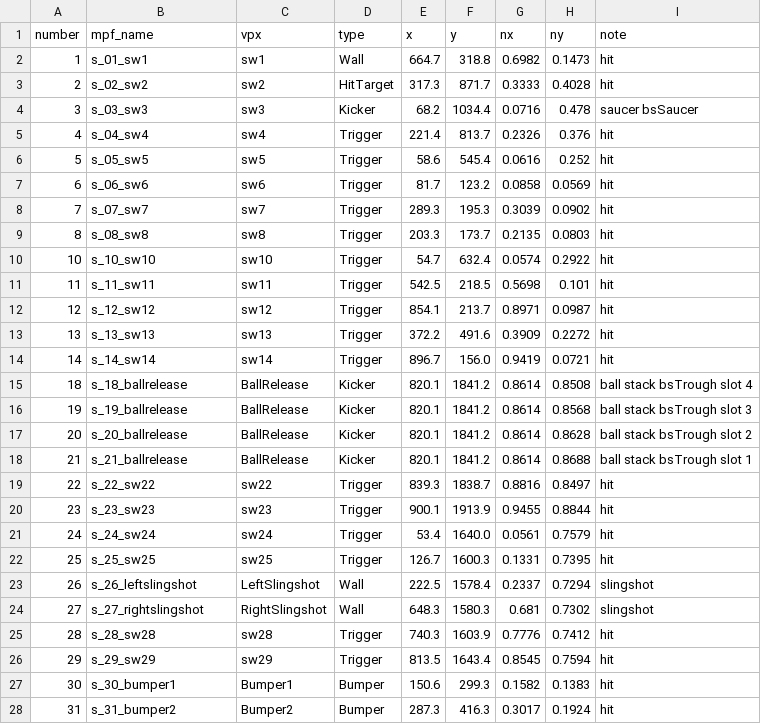
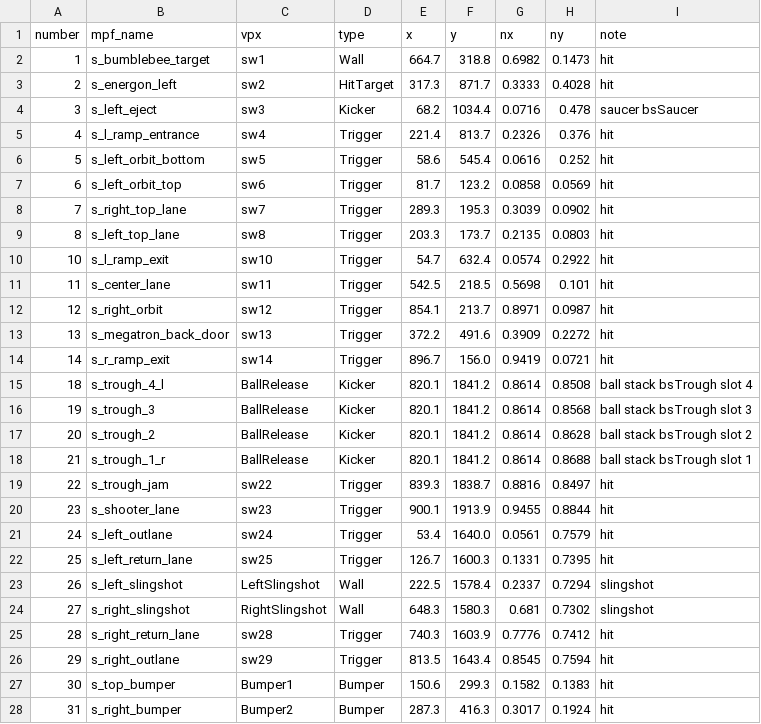
Before and after one commit to Ashram56/Transformers-MPF, a CSV file: docs/vpx/switches.csv, drawn as a sheet; only a part is shown; the diff covers the shown part only.

```diff
--- a/docs/vpx/switches.csv
+++ b/docs/vpx/switches.csv
@@ -1,28 +1,28 @@
 number,mpf_name,vpx,type,x,y,nx,ny,note
-1,s_01_sw1,sw1,Wall,664.7,318.8,0.6982,0.1473,hit
-2,s_02_sw2,sw2,HitTarget,317.3,871.7,0.3333,0.4028,hit
-3,s_03_sw3,sw3,Kicker,68.2,1034.4,0.0716,0.478,saucer bsSaucer
-4,s_04_sw4,sw4,Trigger,221.4,813.7,0.2326,0.376,hit
-5,s_05_sw5,sw5,Trigger,58.6,545.4,0.0616,0.252,hit
-6,s_06_sw6,sw6,Trigger,81.7,123.2,0.0858,0.0569,hit
-7,s_07_sw7,sw7,Trigger,289.3,195.3,0.3039,0.0902,hit
-8,s_08_sw8,sw8,Trigger,203.3,173.7,0.2135,0.0803,hit
-10,s_10_sw10,sw10,Trigger,54.7,632.4,0.0574,0.2922,hit
-11,s_11_sw11,sw11,Trigger,542.5,218.5,0.5698,0.101,hit
-12,s_12_sw12,sw12,Trigger,854.1,213.7,0.8971,0.0987,hit
-13,s_13_sw13,sw13,Trigger,372.2,491.6,0.3909,0.2272,hit
-14,s_14_sw14,sw14,Trigger,896.7,156.0,0.9419,0.0721,hit
-18,s_18_ballrelease,BallRelease,Kicker,820.1,1841.2,0.8614,0.8508,ball stack bsTrough slot 4
-19,s_19_ballrelease,BallRelease,Kicker,820.1,1841.2,0.8614,0.8568,ball stack bsTrough slot 3
-20,s_20_ballrelease,BallRelease,Kicker,820.1,1841.2,0.8614,0.8628,ball stack bsTrough slot 2
-21,s_21_ballrelease,BallRelease,Kicker,820.1,1841.2,0.8614,0.8688,ball stack bsTrough slot 1
-22,s_22_sw22,sw22,Trigger,839.3,1838.7,0.8816,0.8497,hit
-23,s_23_sw23,sw23,Trigger,900.1,1913.9,0.9455,0.8844,hit
-24,s_24_sw24,sw24,Trigger,53.4,1640.0,0.0561,0.7579,hit
-25,s_25_sw25,sw25,Trigger,126.7,1600.3,0.1331,0.7395,hit
-26,s_26_leftslingshot,LeftSlingshot,Wall,222.5,1578.4,0.2337,0.7294,slingshot
-27,s_27_rightslingshot,RightSlingshot,Wall,648.3,1580.3,0.681,0.7302,slingshot
-28,s_28_sw28,sw28,Trigger,740.3,1603.9,0.7776,0.7412,hit
-29,s_29_sw29,sw29,Trigger,813.5,1643.4,0.8545,0.7594,hit
-30,s_30_bumper1,Bumper1,Bumper,150.6,299.3,0.1582,0.1383,hit
-31,s_31_bumper2,Bumper2,Bumper,287.3,416.3,0.3017,0.1924,hit
+1,s_bumblebee_target,sw1,Wall,664.7,318.8,0.6982,0.1473,hit
+2,s_energon_left,sw2,HitTarget,317.3,871.7,0.3333,0.4028,hit
+3,s_left_eject,sw3,Kicker,68.2,1034.4,0.0716,0.478,saucer bsSaucer
+4,s_l_ramp_entrance,sw4,Trigger,221.4,813.7,0.2326,0.376,hit
+5,s_left_orbit_bottom,sw5,Trigger,58.6,545.4,0.0616,0.252,hit
+6,s_left_orbit_top,sw6,Trigger,81.7,123.2,0.0858,0.0569,hit
+7,s_right_top_lane,sw7,Trigger,289.3,195.3,0.3039,0.0902,hit
+8,s_left_top_lane,sw8,Trigger,203.3,173.7,0.2135,0.0803,hit
+10,s_l_ramp_exit,sw10,Trigger,54.7,632.4,0.0574,0.2922,hit
+11,s_center_lane,sw11,Trigger,542.5,218.5,0.5698,0.101,hit
+12,s_right_orbit,sw12,Trigger,854.1,213.7,0.8971,0.0987,hit
+13,s_megatron_back_door,sw13,Trigger,372.2,491.6,0.3909,0.2272,hit
+14,s_r_ramp_exit,sw14,Trigger,896.7,156.0,0.9419,0.0721,hit
+18,s_trough_4_l,BallRelease,Kicker,820.1,1841.2,0.8614,0.8508,ball stack bsTrough slot 4
+19,s_trough_3,BallRelease,Kicker,820.1,1841.2,0.8614,0.8568,ball stack bsTrough slot 3
+20,s_trough_2,BallRelease,Kicker,820.1,1841.2,0.8614,0.8628,ball stack bsTrough slot 2
+21,s_trough_1_r,BallRelease,Kicker,820.1,1841.2,0.8614,0.8688,ball stack bsTrough slot 1
+22,s_trough_jam,sw22,Trigger,839.3,1838.7,0.8816,0.8497,hit
+23,s_shooter_lane,sw23,Trigger,900.1,1913.9,0.9455,0.8844,hit
+24,s_left_outlane,sw24,Trigger,53.4,1640.0,0.0561,0.7579,hit
+25,s_left_return_lane,sw25,Trigger,126.7,1600.3,0.1331,0.7395,hit
+26,s_left_slingshot,LeftSlingshot,Wall,222.5,1578.4,0.2337,0.7294,slingshot
+27,s_right_slingshot,RightSlingshot,Wall,648.3,1580.3,0.681,0.7302,slingshot
+28,s_right_return_lane,sw28,Trigger,740.3,1603.9,0.7776,0.7412,hit
+29,s_right_outlane,sw29,Trigger,813.5,1643.4,0.8545,0.7594,hit
+30,s_top_bumper,Bumper1,Bumper,150.6,299.3,0.1582,0.1383,hit
+31,s_right_bumper,Bumper2,Bumper,287.3,416.3,0.3017,0.1924,hit
```
Also changed, not shown: 15 edited cells elsewhere in this file, docs/vpx/lights.csv, 2 other files.
